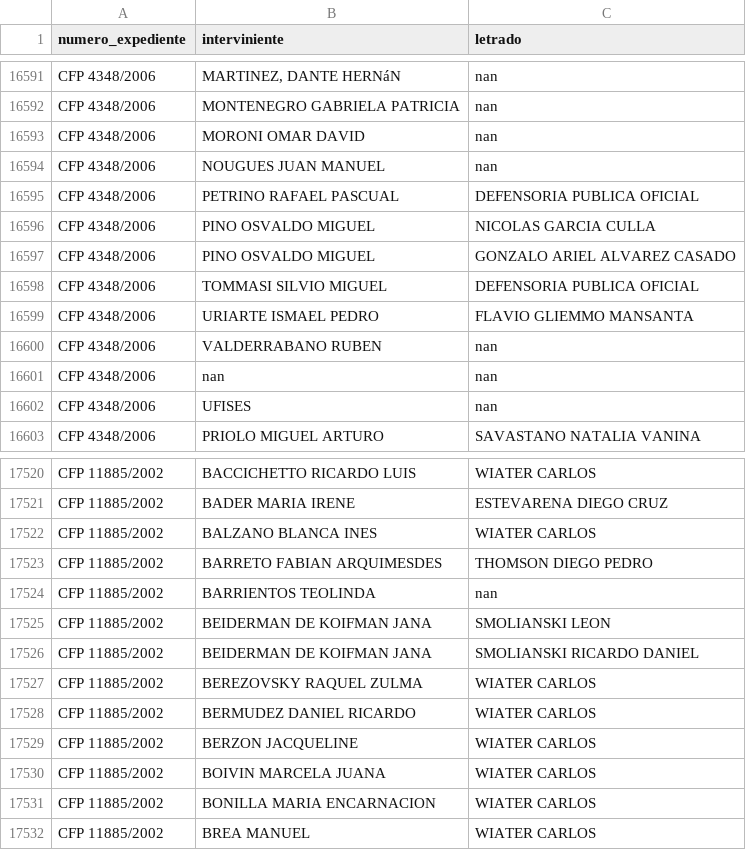
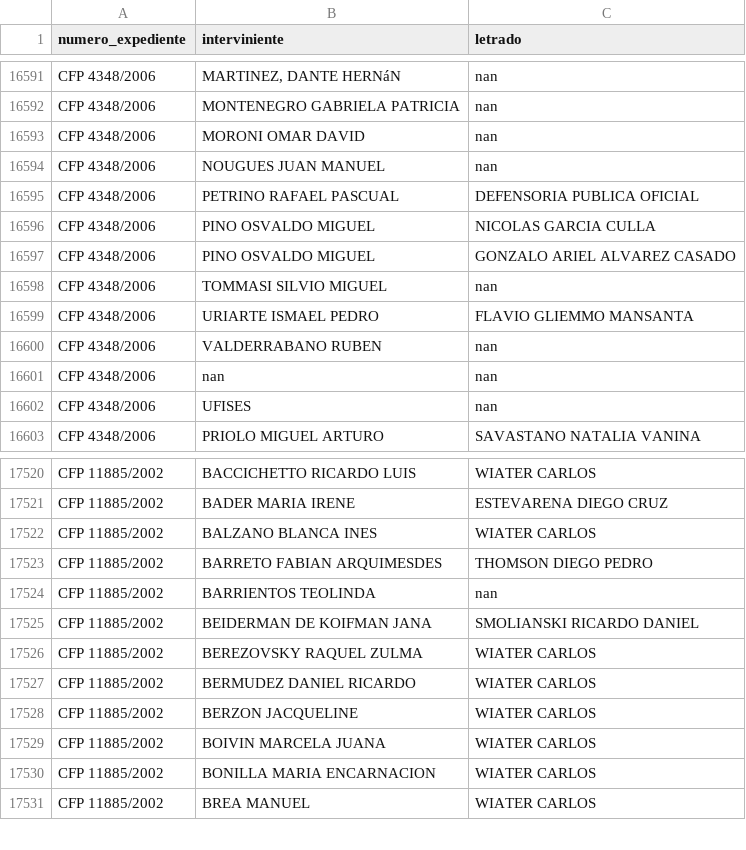
Before and after one commit to hyunsap/CorrupcionEnCifras-Pipeline, a CSV file: data/etl_letrados.csv, drawn as a sheet; only a part is shown, gaps mark what is left out.

```diff
--- a/data/etl_letrados.csv
+++ b/data/etl_letrados.csv
@@ -16597,3 +16597,3 @@ CFP 4348/2006,PINO OSVALDO MIGUEL,NICOLAS GARCIA CULLA
 CFP 4348/2006,PINO OSVALDO MIGUEL,GONZALO ARIEL ALVAREZ CASADO
-CFP 4348/2006,TOMMASI SILVIO MIGUEL,DEFENSORIA PUBLICA OFICIAL
+CFP 4348/2006,TOMMASI SILVIO MIGUEL,nan
 CFP 4348/2006,URIARTE ISMAEL PEDRO,FLAVIO GLIEMMO MANSANTA
@@ -17524,3 +17524,2 @@ CFP 11885/2002,BARRETO FABIAN ARQUIMESDES,THOMSON DIEGO PEDRO
 CFP 11885/2002,BARRIENTOS TEOLINDA,nan
-CFP 11885/2002,BEIDERMAN DE KOIFMAN JANA,SMOLIANSKI LEON
 CFP 11885/2002,BEIDERMAN DE KOIFMAN JANA,SMOLIANSKI RICARDO DANIEL
```
Also changed, not shown: 2 other files.
